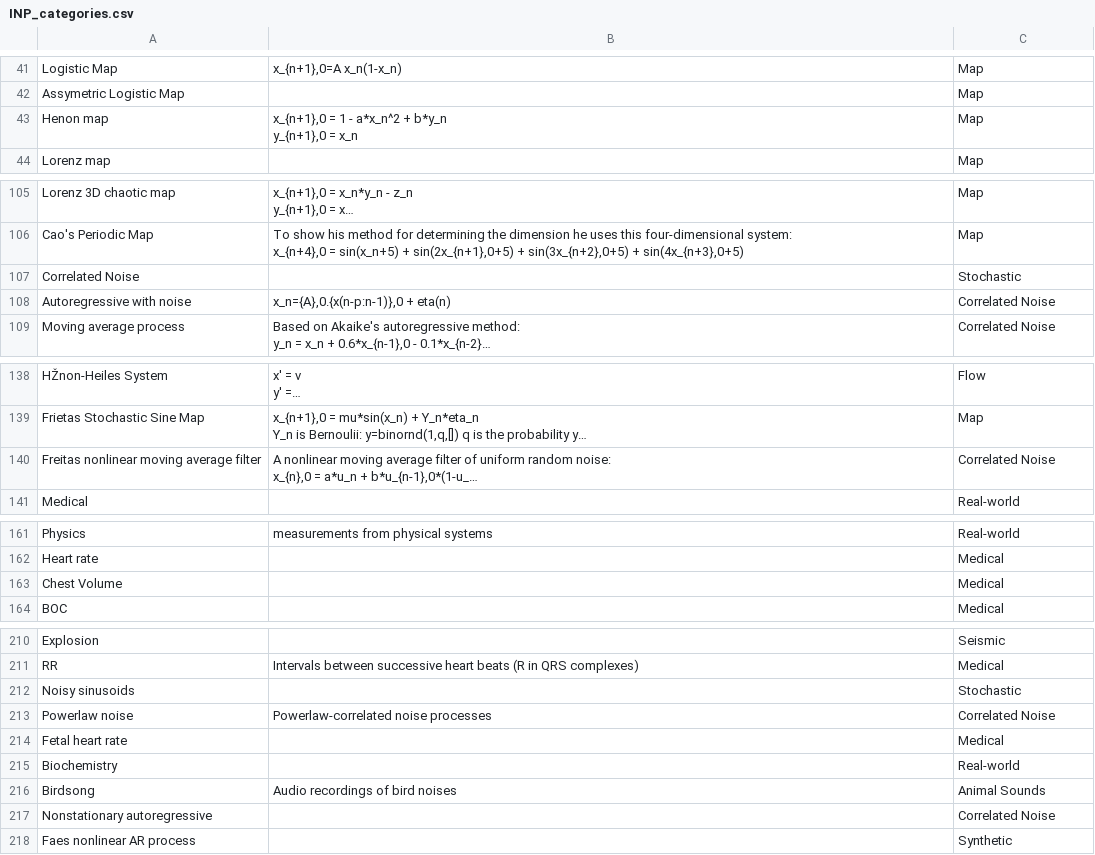
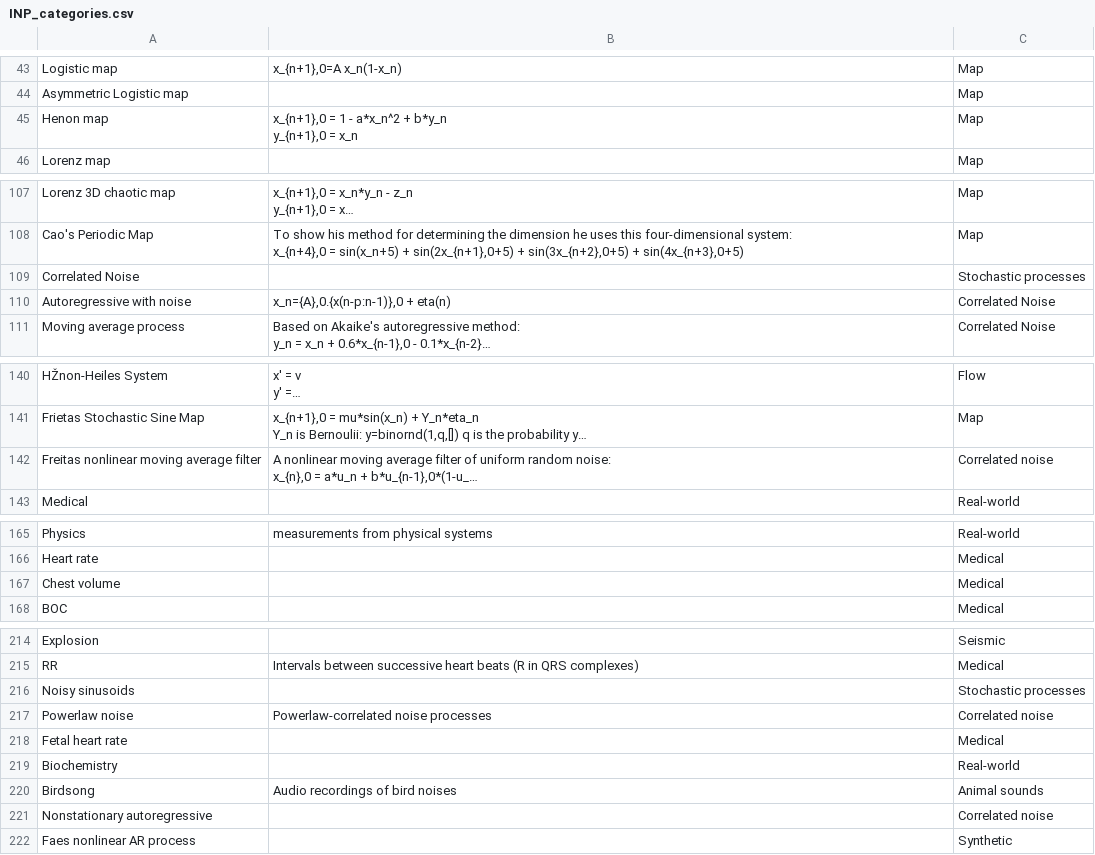
Before and after one commit to benfulcher/hctsa, a CSV file: Database/INP_categories.csv, drawn as a sheet; only a part is shown, gaps mark what is left out; long unchanged cells end in …; addresses are those after the commit; the diff covers the shown part only; the diff names each change by its address in the sheet, - before the commit and + after, or states it on an @@ line.

```diff
--- a/Database/INP_categories.csv
+++ b/Database/INP_categories.csv
-A43: Logistic Map
+A43: Logistic map
-A44: Assymetric Logistic Map
+A44: Asymmetric Logistic map
-C109: Stochastic
+C109: Stochastic processes
-C142: Correlated Noise
+C142: Correlated noise
-A167: Chest Volume
+A167: Chest volume
-C216: Stochastic
+C216: Stochastic processes
-C217: Correlated Noise
+C217: Correlated noise
-C220: Animal Sounds
+C220: Animal sounds
-C221: Correlated Noise
+C221: Correlated noise
```
Also changed, not shown: 4 added rows and 33 edited cells elsewhere in this file, Database/INP_dcodes.csv, Database/INP_sources.csv, 10 other files.
